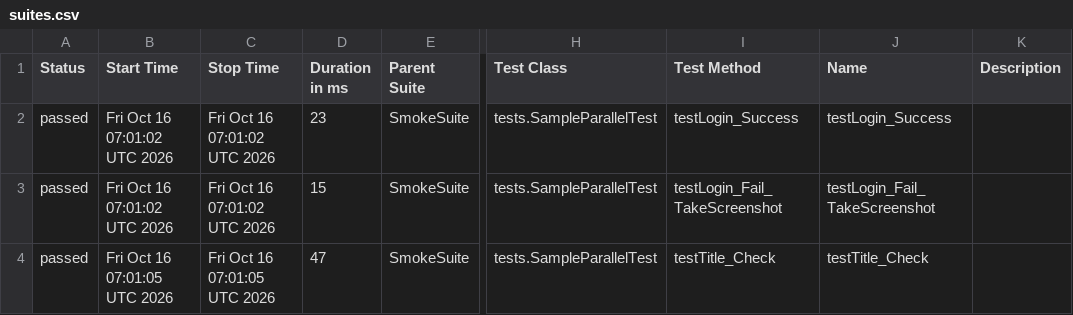
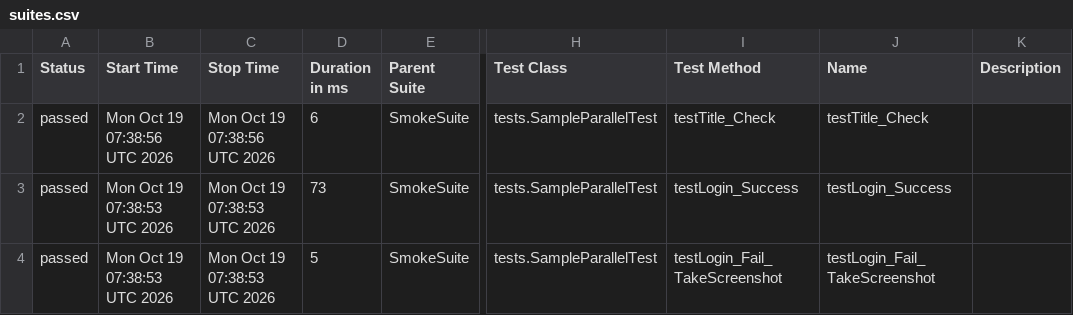
Before and after one commit to phuonghoang123456/lab11THEEND, a CSV file: data/suites.csv, drawn as a sheet; only a part is shown, gaps mark what is left out; the diff names each change by its address in the sheet, - before the commit and + after, or states it on an @@ line.

```diff
--- a/data/suites.csv
+++ b/data/suites.csv
-B2 (Start Time): Fri Oct 16 07:01:02 UTC 2026
+B2 (Start Time): Mon Oct 19 07:38:56 UTC 2026
-C2 (Stop Time): Fri Oct 16 07:01:02 UTC 2026
+C2 (Stop Time): Mon Oct 19 07:38:56 UTC 2026
-D2 (Duration in ms): 23
+D2 (Duration in ms): 6
-I2 (Test Method): testLogin_Success
+I2 (Test Method): testTitle_Check
-J2 (Name): testLogin_Success
+J2 (Name): testTitle_Check
-B3 (Start Time): Fri Oct 16 07:01:02 UTC 2026
+B3 (Start Time): Mon Oct 19 07:38:53 UTC 2026
-C3 (Stop Time): Fri Oct 16 07:01:02 UTC 2026
+C3 (Stop Time): Mon Oct 19 07:38:53 UTC 2026
-D3 (Duration in ms): 15
+D3 (Duration in ms): 73
-I3 (Test Method): testLogin_Fail_TakeScreenshot
+I3 (Test Method): testLogin_Success
-J3 (Name): testLogin_Fail_TakeScreenshot
+J3 (Name): testLogin_Success
-B4 (Start Time): Fri Oct 16 07:01:05 UTC 2026
+B4 (Start Time): Mon Oct 19 07:38:53 UTC 2026
-C4 (Stop Time): Fri Oct 16 07:01:05 UTC 2026
+C4 (Stop Time): Mon Oct 19 07:38:53 UTC 2026
-D4 (Duration in ms): 47
+D4 (Duration in ms): 5
-I4 (Test Method): testTitle_Check
+I4 (Test Method): testLogin_Fail_TakeScreenshot
-J4 (Name): testTitle_Check
+J4 (Name): testLogin_Fail_TakeScreenshot
```
Also changed, not shown: 27 other files.
